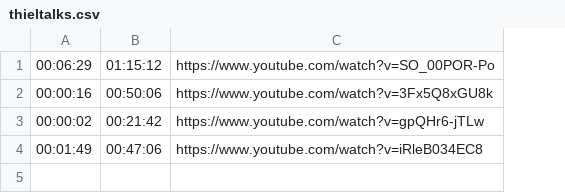
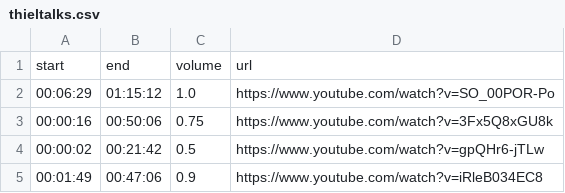
Before and after one commit to vlad0x00/thielwave, a CSV file: thieltalks.csv, drawn as a sheet; addresses are those after the commit; the diff names each change by its address in the sheet, - before the commit and + after, or states it on an @@ line.

Commit message:
Add volume column

```diff
--- a/thieltalks.csv
+++ b/thieltalks.csv
+column C, rows 2-5: 1.0 | 0.75 | 0.5 | 0.9
+row 1: start | end | volume | url
```
